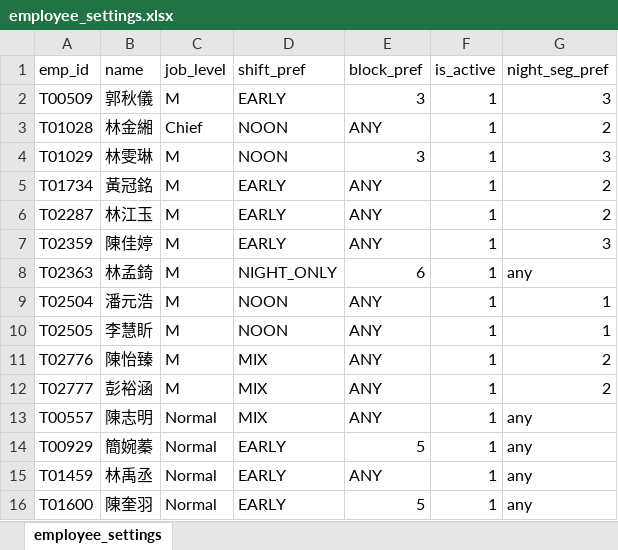
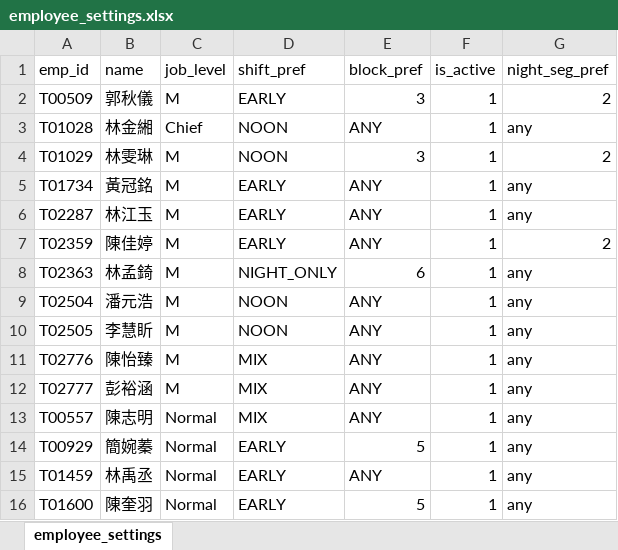
Before and after one commit to a85011468-beep/ShiftScheduler, an Excel workbook: employee_settings.xlsx, sheet employee_settings, drawn as a sheet; only a part is shown; values as stored, in another font and other column widths than the file's, no borders; charts and pictures not drawn; the diff names each change by its address in the sheet, - before the commit and + after, or states it on an @@ line.

```diff
--- a/employee_settings.xlsx (sheet employee_settings)
+++ b/employee_settings.xlsx (sheet employee_settings)
-G2 (night_seg_pref): 3
+G2 (night_seg_pref): 2
-G3 (night_seg_pref): 2
+G3 (night_seg_pref): any
-G4 (night_seg_pref): 3
+G4 (night_seg_pref): 2
-G5:G6 (night_seg_pref): 2
+G5:G6 (night_seg_pref): any
-G7 (night_seg_pref): 3
+G7 (night_seg_pref): 2
-G9:G10 (night_seg_pref): 1
+G9:G10 (night_seg_pref): any
-G11:G12 (night_seg_pref): 2
+G11:G12 (night_seg_pref): any
```
Also changed, not shown: charts or pictures, 115年7月預劃匯入版.xlsx, 排班表_2026-07-05_至_2026-07-18.xlsx, 9 other files.
